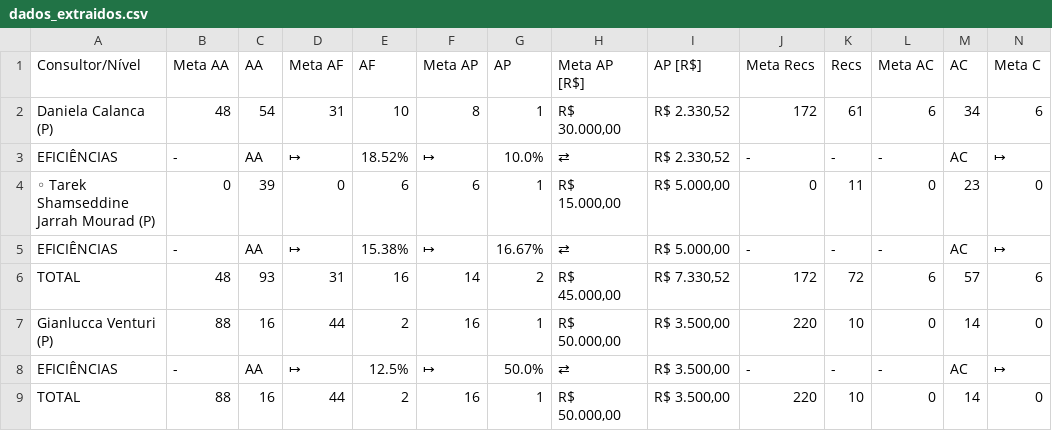
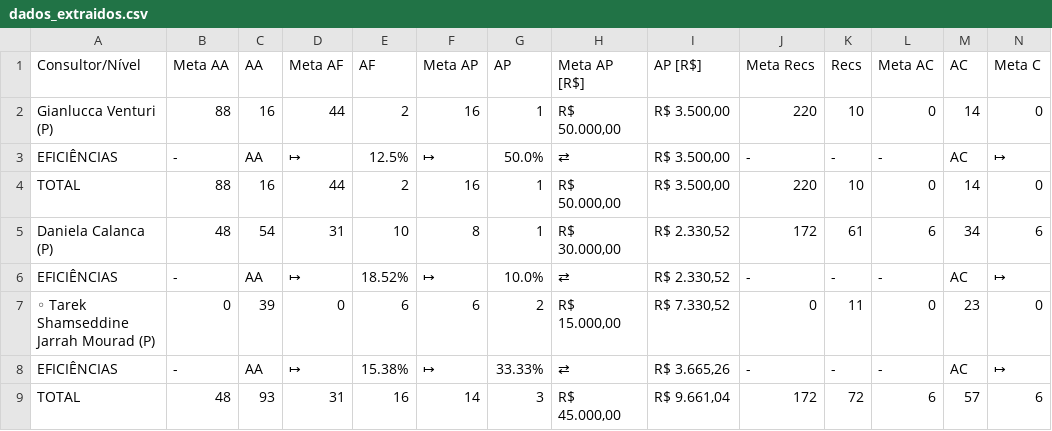
Before and after one commit to officew1goiania/gestaoavista2, a CSV file: dados_extraidos.csv, drawn as a sheet; only a part is shown; removed rows and columns are numbered as before the commit, all else as after; rows hold the shown columns only; the diff names each change by its address in the sheet, - before the commit and + after, or states it on an @@ line.

```diff
--- a/dados_extraidos.csv
+++ b/dados_extraidos.csv
-row 4: ◦ Tarek Shamseddine Jarrah Mourad (P) | 0 | 39 | 0 | 6 | 6 | 1 | R$ 15.000,00 | R$ 5.000,00 | 0 | 11 | 0 | 23 | 0
-row 5: EFICIÊNCIAS | - | AA | ↦ | 15.38% | ↦ | 16.67% | ⇄ | R$ 5.000,00 | - | - | - | AC | ↦
-row 6: TOTAL | 48 | 93 | 31 | 16 | 14 | 2 | R$ 45.000,00 | R$ 7.330,52 | 172 | 72 | 6 | 57 | 6
@@ row 2 moved to row 5: Daniela Calanca (P) @@
@@ row 3 moved to row 6: EFICIÊNCIAS @@
+row 7: ◦ Tarek Shamseddine Jarrah Mourad (P) | 0 | 39 | 0 | 6 | 6 | 2 | R$ 15.000,00 | R$ 7.330,52 | 0 | 11 | 0 | 23 | 0
+row 8: EFICIÊNCIAS | - | AA | ↦ | 15.38% | ↦ | 33.33% | ⇄ | R$ 3.665,26 | - | - | - | AC | ↦
+row 9: TOTAL | 48 | 93 | 31 | 16 | 14 | 3 | R$ 45.000,00 | R$ 9.661,04 | 172 | 72 | 6 | 57 | 6
```
Also changed, not shown: dados_semana.csv, ranking_ap.csv, 3 other files.
